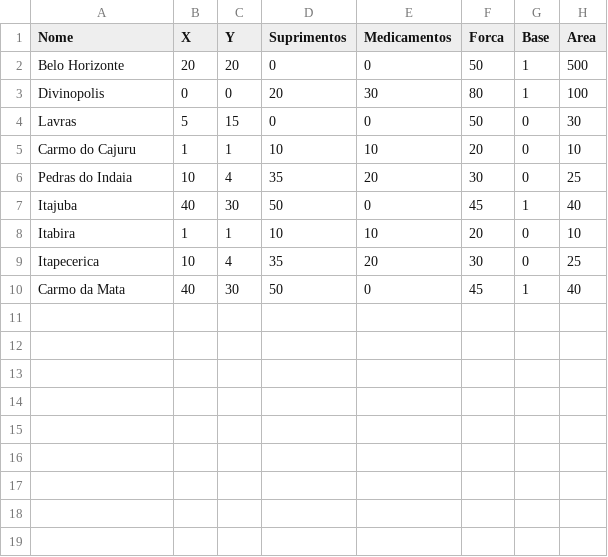
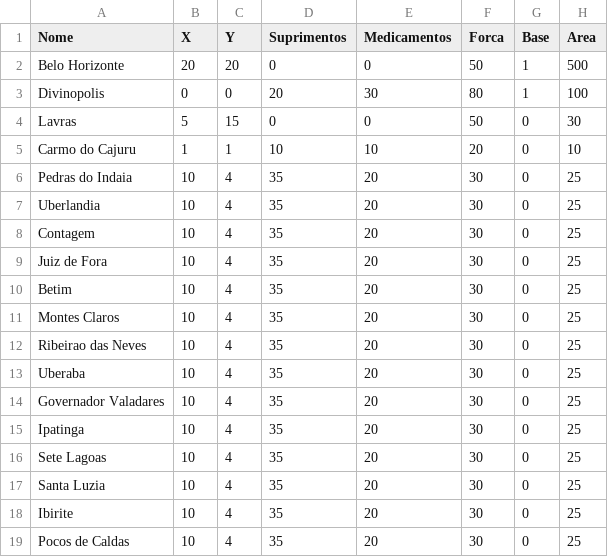
Before and after one commit to ppinheirosiqueira/Representando-e-Caminhando-em-Grafos, a CSV file: WarGraph/Game/static/vertices.csv, drawn as a sheet.

```diff
--- a/WarGraph/Game/static/vertices.csv
+++ b/WarGraph/Game/static/vertices.csv
@@ -6,5 +6,14 @@ Carmo do Cajuru,1,1,10,10,20,0,10
 Pedras do Indaia,10,4,35,20,30,0,25
-Itajuba,40,30,50,0,45,1,40
-Itabira,1,1,10,10,20,0,10
-Itapecerica,10,4,35,20,30,0,25
-Carmo da Mata,40,30,50,0,45,1,40
+Uberlandia,10,4,35,20,30,0,25
+Contagem,10,4,35,20,30,0,25
+Juiz de Fora,10,4,35,20,30,0,25
+Betim,10,4,35,20,30,0,25
+Montes Claros,10,4,35,20,30,0,25
+Ribeirao das Neves,10,4,35,20,30,0,25
+Uberaba,10,4,35,20,30,0,25
+Governador Valadares,10,4,35,20,30,0,25
+Ipatinga,10,4,35,20,30,0,25
+Sete Lagoas,10,4,35,20,30,0,25
+Santa Luzia,10,4,35,20,30,0,25
+Ibirite,10,4,35,20,30,0,25
+Pocos de Caldas,10,4,35,20,30,0,25
```
Also changed, not shown: 5 other files.
